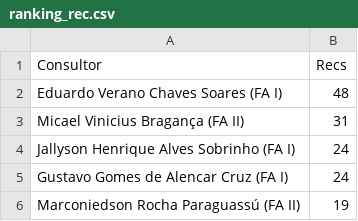
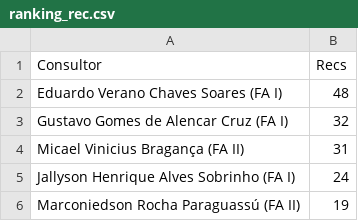
Before and after one commit to officew1goiania/gestaoavista2, a CSV file: ranking_rec.csv, drawn as a sheet; removed rows and columns are numbered as before the commit, all else as after; the diff names each change by its address in the sheet, - before the commit and + after, or states it on an @@ line.

```diff
--- a/ranking_rec.csv
+++ b/ranking_rec.csv
+row 3: Gustavo Gomes de Alencar Cruz (FA I) | 32
-row 5: Gustavo Gomes de Alencar Cruz (FA I) | 24
```
Also changed, not shown: dados_extraidos.csv, ranking_muapd.csv, 1 other file.
